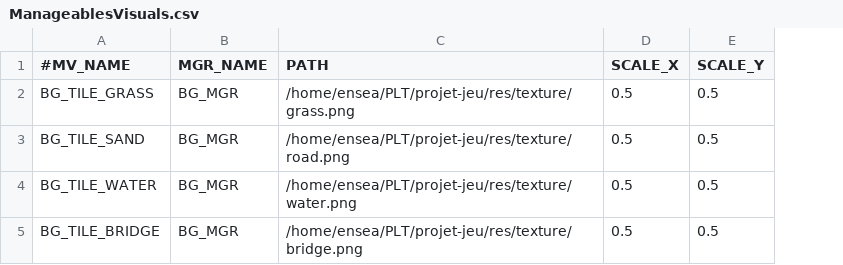
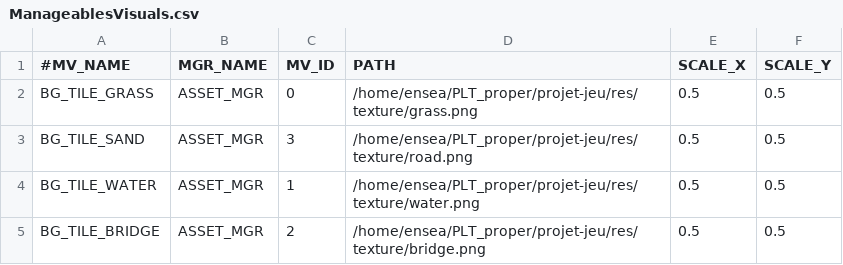
Before and after one commit to davidkha44/projet-jeu, a CSV file: src/client/tables/ManageablesVisuals.csv, drawn as a sheet; addresses are those after the commit; the diff names each change by its address in the sheet, - before the commit and + after, or states it on an @@ line.

```diff
--- a/src/client/tables/ManageablesVisuals.csv
+++ b/src/client/tables/ManageablesVisuals.csv
+column C (MV_ID), rows 2-5: 0 | 3 | 1 | 2
-B2:B5 (MGR_NAME): BG_MGR
+B2:B5 (MGR_NAME): ASSET_MGR
-D2 (PATH): /home/ensea/PLT/projet-jeu/res/texture/grass.png
+D2 (PATH): /home/ensea/PLT_proper/projet-jeu/res/texture/grass.png
-D3 (PATH): /home/ensea/PLT/projet-jeu/res/texture/road.png
+D3 (PATH): /home/ensea/PLT_proper/projet-jeu/res/texture/road.png
-D4 (PATH): /home/ensea/PLT/projet-jeu/res/texture/water.png
+D4 (PATH): /home/ensea/PLT_proper/projet-jeu/res/texture/water.png
-D5 (PATH): /home/ensea/PLT/projet-jeu/res/texture/bridge.png
+D5 (PATH): /home/ensea/PLT_proper/projet-jeu/res/texture/bridge.png
```
Also changed, not shown: src/client/tables/Worlds.csv, 25 other files.
